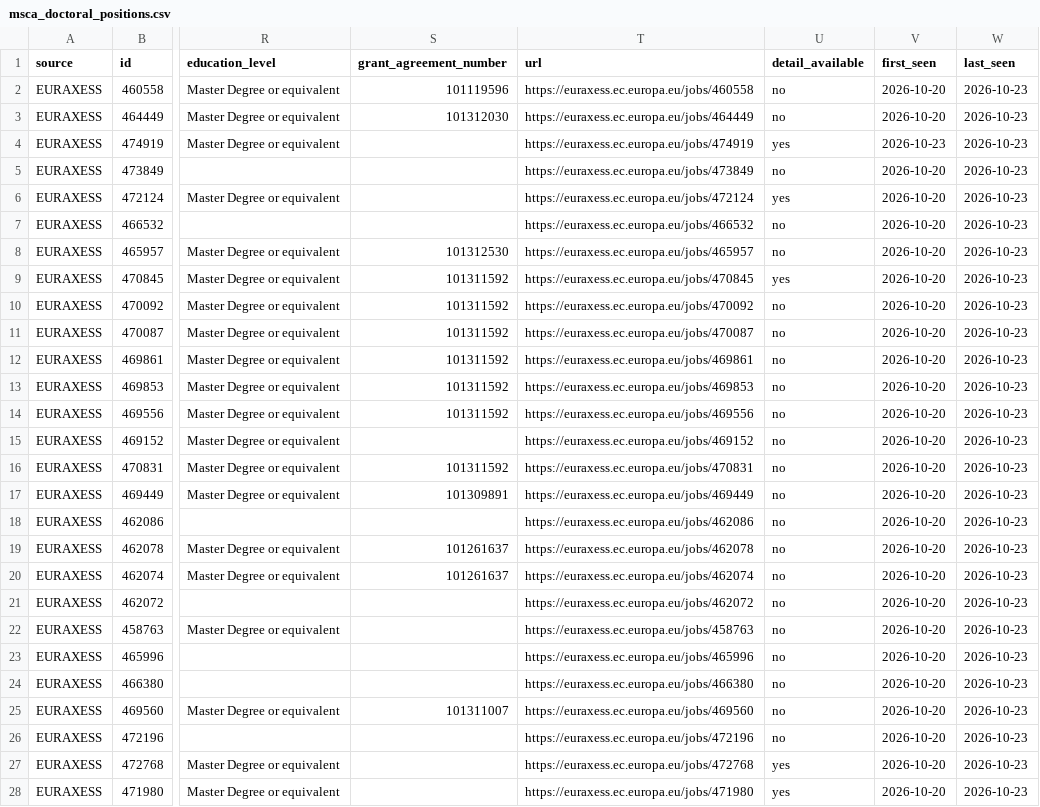
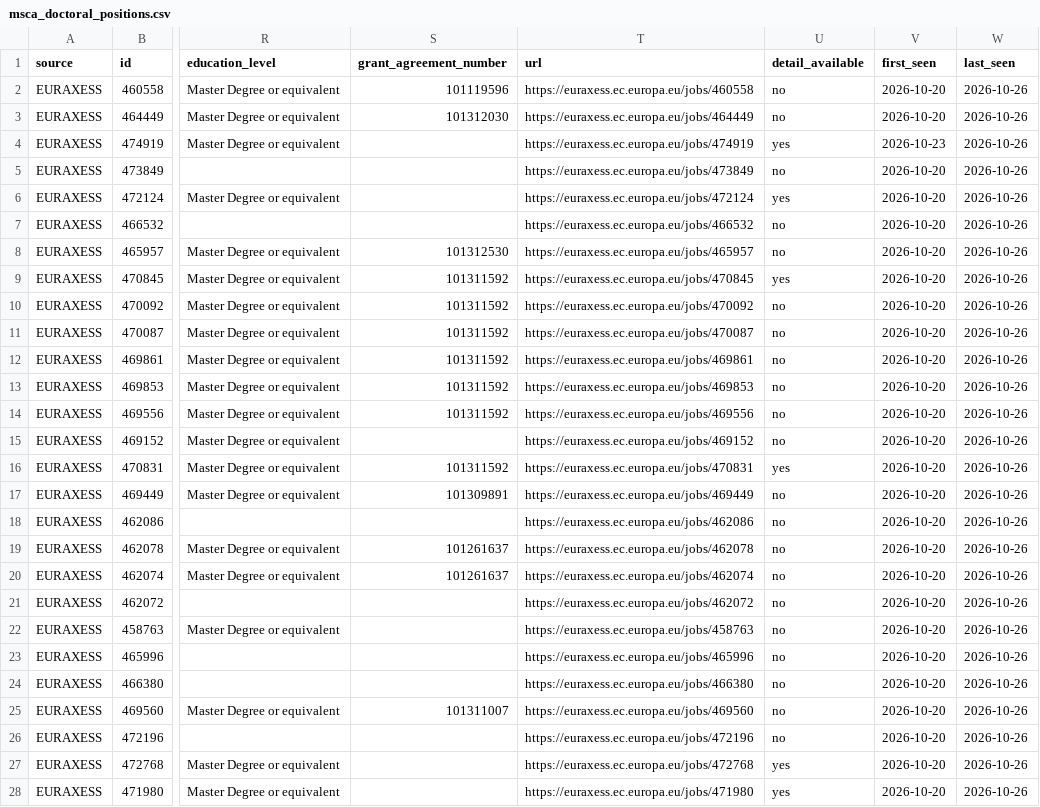
Before and after one commit to jgand3107/msca-doctoral-index, a CSV file: data/msca_doctoral_positions.csv, drawn as a sheet; only a part is shown, gaps mark what is left out; the diff covers the shown part only; the diff names each change by its address in the sheet, - before the commit and + after, or states it on an @@ line.

```diff
--- a/data/msca_doctoral_positions.csv
+++ b/data/msca_doctoral_positions.csv
-W2:W28 (last_seen): 2026-10-23
+W2:W28 (last_seen): 2026-10-26
-U16 (detail_available): no
+U16 (detail_available): yes
```
Also changed, not shown: 1 added row and 30 edited cells elsewhere in this file, data/industry_phd.csv, data/netherlands_phd.csv, 5 other files.
